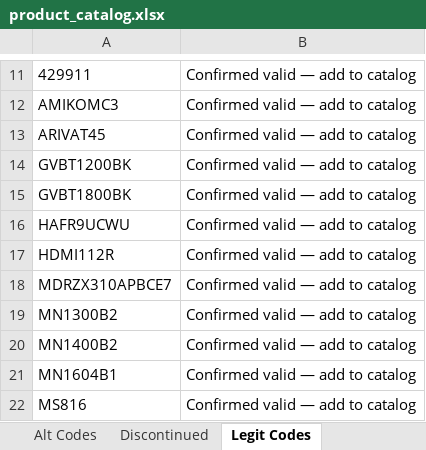
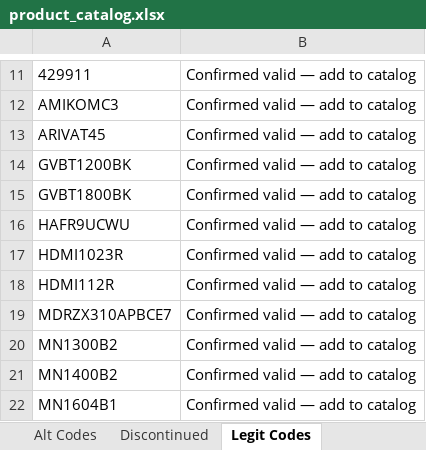
Before and after one commit to Rob-Peats/peats-tools, an Excel workbook: product_catalog.xlsx, sheet Legit Codes, drawn as a sheet; only a part is shown, gaps mark what is left out; the shorter side is filled out with more unchanged rows; values as stored, in another font and other column widths than the file's, no borders; the diff names each change by its address in the sheet, - before the commit and + after, or states it on an @@ line.

Commit message:
Catalog update — Rob — 2026-09-03 16:55 UTC

```diff
--- a/product_catalog.xlsx (sheet Legit Codes)
+++ b/product_catalog.xlsx (sheet Legit Codes)
+row 17: HDMI1023R | Confirmed valid — add to catalog
```
Also changed, not shown: other sheet tabs.
